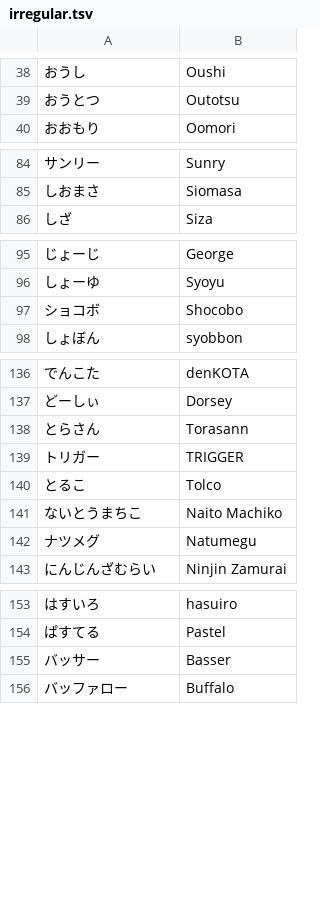
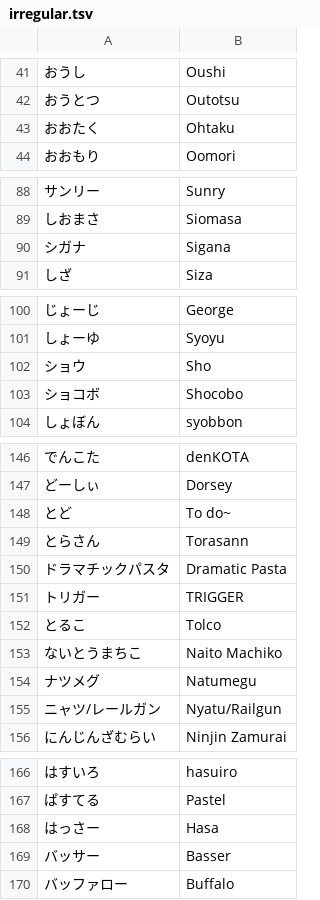
Before and after one commit to kenniky/smashgg-japanese-romanizer, a TSV file: irregular.tsv, drawn as a sheet; only a part is shown, gaps mark what is left out; the diff covers the shown part only; the diff names each change by its address in the sheet, - before the commit and + after, or states it on an @@ line.

```diff
--- a/irregular.tsv
+++ b/irregular.tsv
+row 43: おおたく | Ohtaku
+row 90: シガナ | Sigana
+row 102: ショウ | Sho
+row 148: とど | To do~
+row 150: ドラマチックパスタ | Dramatic Pasta
+row 155: ニャツ/レールガン | Nyatu/Railgun
+row 168: はっさー | Hasa
```
Also changed, not shown: 16 added rows elsewhere in this file.
